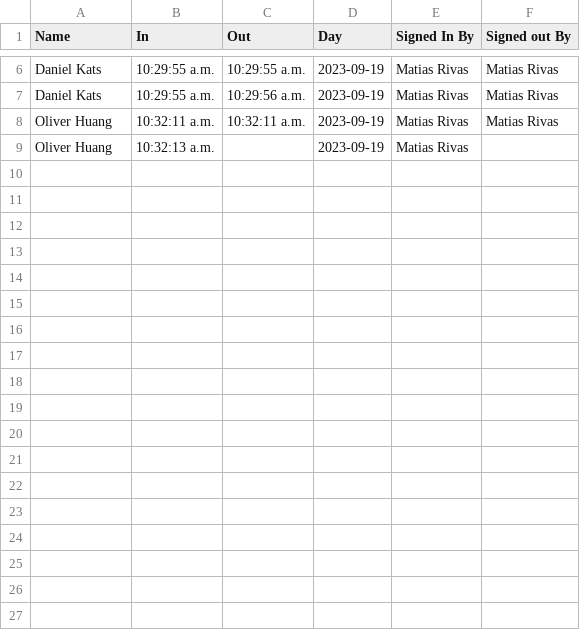
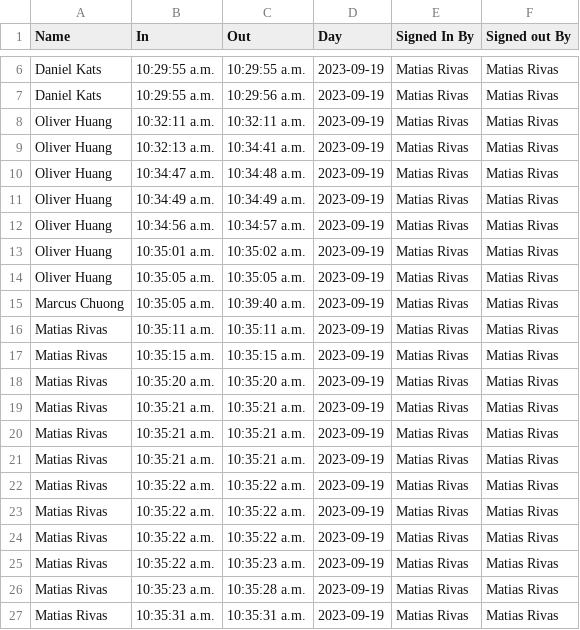
Before and after one commit to gooosexe/stl-robotics-attendance, a CSV file: server/src/timecards.csv, drawn as a sheet; only a part is shown, gaps mark what is left out; the diff covers the shown part only.

```diff
--- a/server/src/timecards.csv
+++ b/server/src/timecards.csv
@@ -8,2 +8,20 @@ Daniel Kats,10:29:55 a.m.,10:29:56 a.m.,2023-09-19,Matias Rivas,Matias Rivas
 Oliver Huang,10:32:11 a.m.,10:32:11 a.m.,2023-09-19,Matias Rivas,Matias Rivas
-Oliver Huang,10:32:13 a.m.,,2023-09-19,Matias Rivas,
+Oliver Huang,10:32:13 a.m.,10:34:41 a.m.,2023-09-19,Matias Rivas,Matias Rivas
+Oliver Huang,10:34:47 a.m.,10:34:48 a.m.,2023-09-19,Matias Rivas,Matias Rivas
+Oliver Huang,10:34:49 a.m.,10:34:49 a.m.,2023-09-19,Matias Rivas,Matias Rivas
+Oliver Huang,10:34:56 a.m.,10:34:57 a.m.,2023-09-19,Matias Rivas,Matias Rivas
+Oliver Huang,10:35:01 a.m.,10:35:02 a.m.,2023-09-19,Matias Rivas,Matias Rivas
+Oliver Huang,10:35:05 a.m.,10:35:05 a.m.,2023-09-19,Matias Rivas,Matias Rivas
+Marcus Chuong,10:35:05 a.m.,10:39:40 a.m.,2023-09-19,Matias Rivas,Matias Rivas
+Matias Rivas,10:35:11 a.m.,10:35:11 a.m.,2023-09-19,Matias Rivas,Matias Rivas
+Matias Rivas,10:35:15 a.m.,10:35:15 a.m.,2023-09-19,Matias Rivas,Matias Rivas
+Matias Rivas,10:35:20 a.m.,10:35:20 a.m.,2023-09-19,Matias Rivas,Matias Rivas
+Matias Rivas,10:35:21 a.m.,10:35:21 a.m.,2023-09-19,Matias Rivas,Matias Rivas
+Matias Rivas,10:35:21 a.m.,10:35:21 a.m.,2023-09-19,Matias Rivas,Matias Rivas
+Matias Rivas,10:35:21 a.m.,10:35:21 a.m.,2023-09-19,Matias Rivas,Matias Rivas
+Matias Rivas,10:35:22 a.m.,10:35:22 a.m.,2023-09-19,Matias Rivas,Matias Rivas
+Matias Rivas,10:35:22 a.m.,10:35:22 a.m.,2023-09-19,Matias Rivas,Matias Rivas
+Matias Rivas,10:35:22 a.m.,10:35:22 a.m.,2023-09-19,Matias Rivas,Matias Rivas
+Matias Rivas,10:35:22 a.m.,10:35:23 a.m.,2023-09-19,Matias Rivas,Matias Rivas
+Matias Rivas,10:35:23 a.m.,10:35:28 a.m.,2023-09-19,Matias Rivas,Matias Rivas
+Matias Rivas,10:35:31 a.m.,10:35:31 a.m.,2023-09-19,Matias Rivas,Matias Rivas
```
Also changed, not shown: 10 added rows elsewhere in this file, 2 other files.
